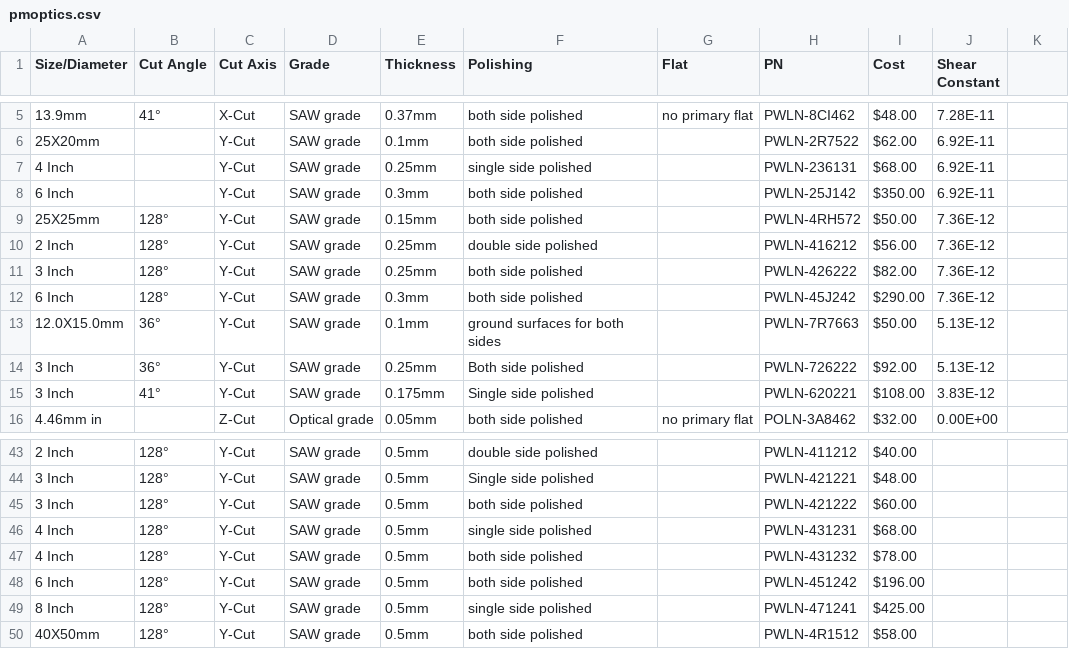
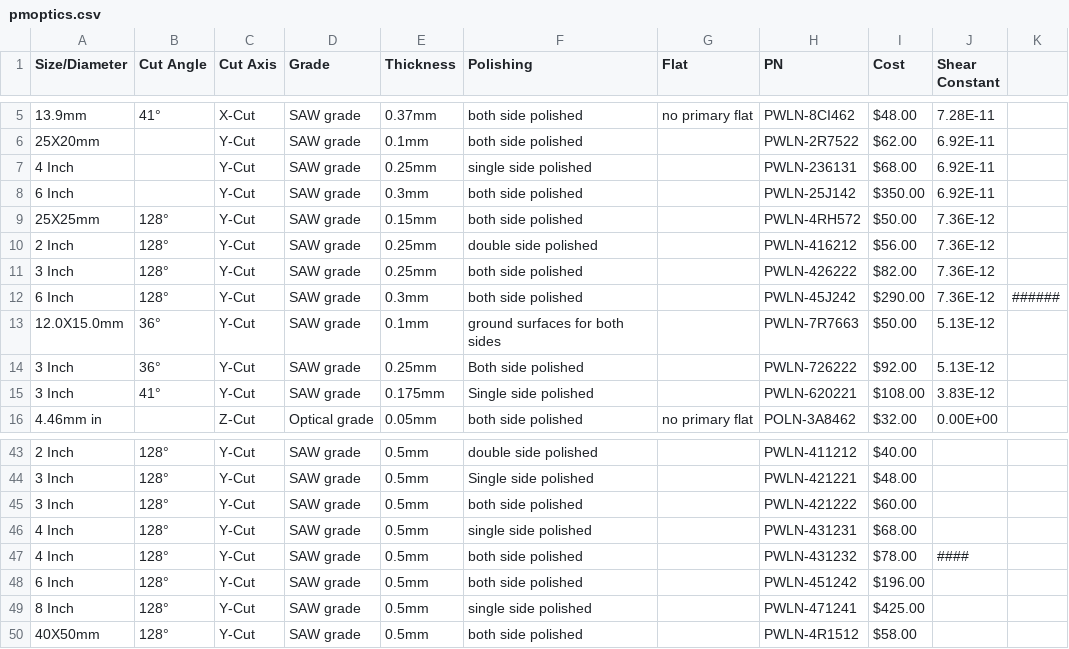
Before and after one commit to Brad-Hesson/piezo_rotations, a CSV file: pmoptics.csv, drawn as a sheet; only a part is shown, gaps mark what is left out; the diff names each change by its address in the sheet, - before the commit and + after, or states it on an @@ line.

```diff
--- a/pmoptics.csv
+++ b/pmoptics.csv
-K12: (empty)
+K12: ######
-J47 (Shear Constant): (empty)
+J47 (Shear Constant): ####
```
Also changed, not shown: 3 other files.
